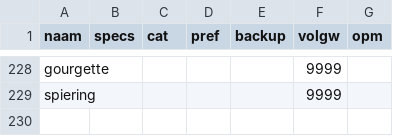
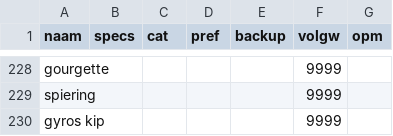
Before and after one commit to PierreHeysselaer/piheys_repository, a CSV file: catalogus.csv, drawn as a sheet; only a part is shown, gaps mark what is left out; the diff names each change by its address in the sheet, - before the commit and + after, or states it on an @@ line.

Commit message:
sync catalogus.csv

```diff
--- a/catalogus.csv
+++ b/catalogus.csv
+row 230: gyros kip |  |  |  |  | 9999
```
